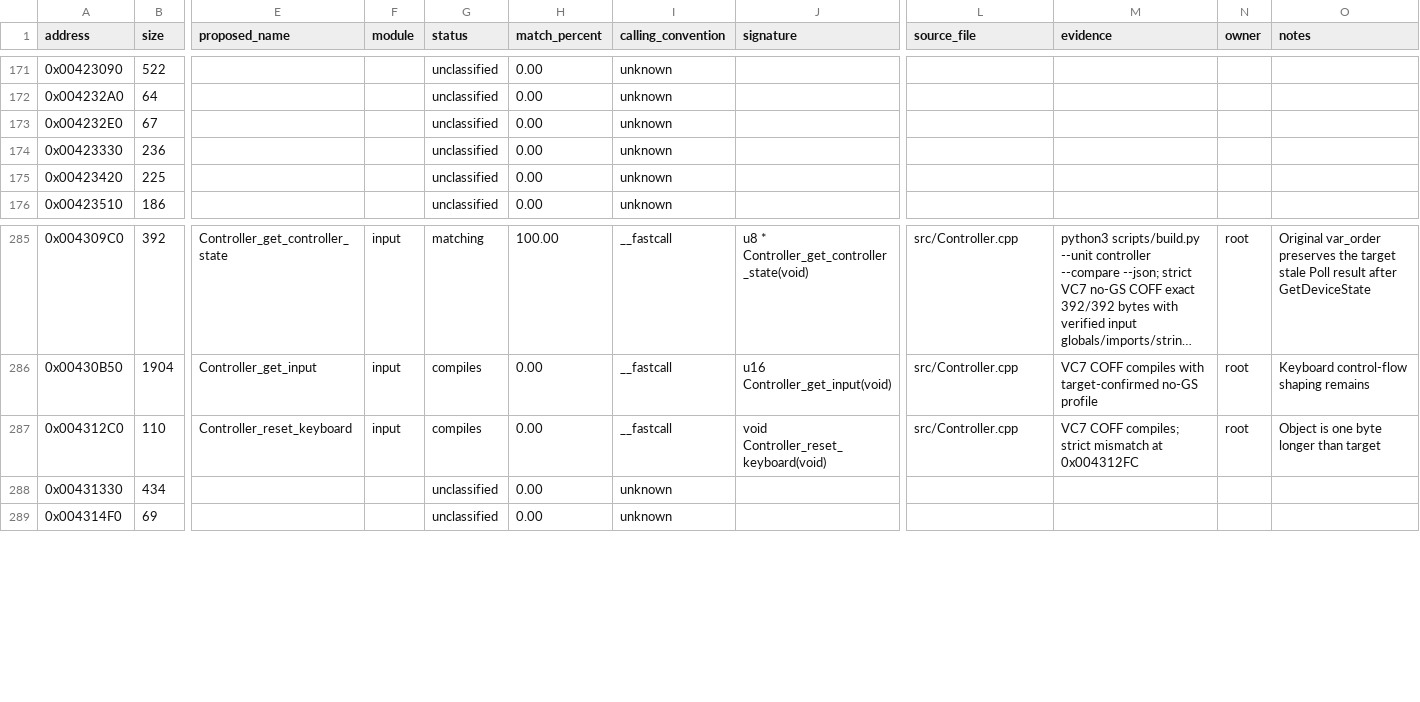
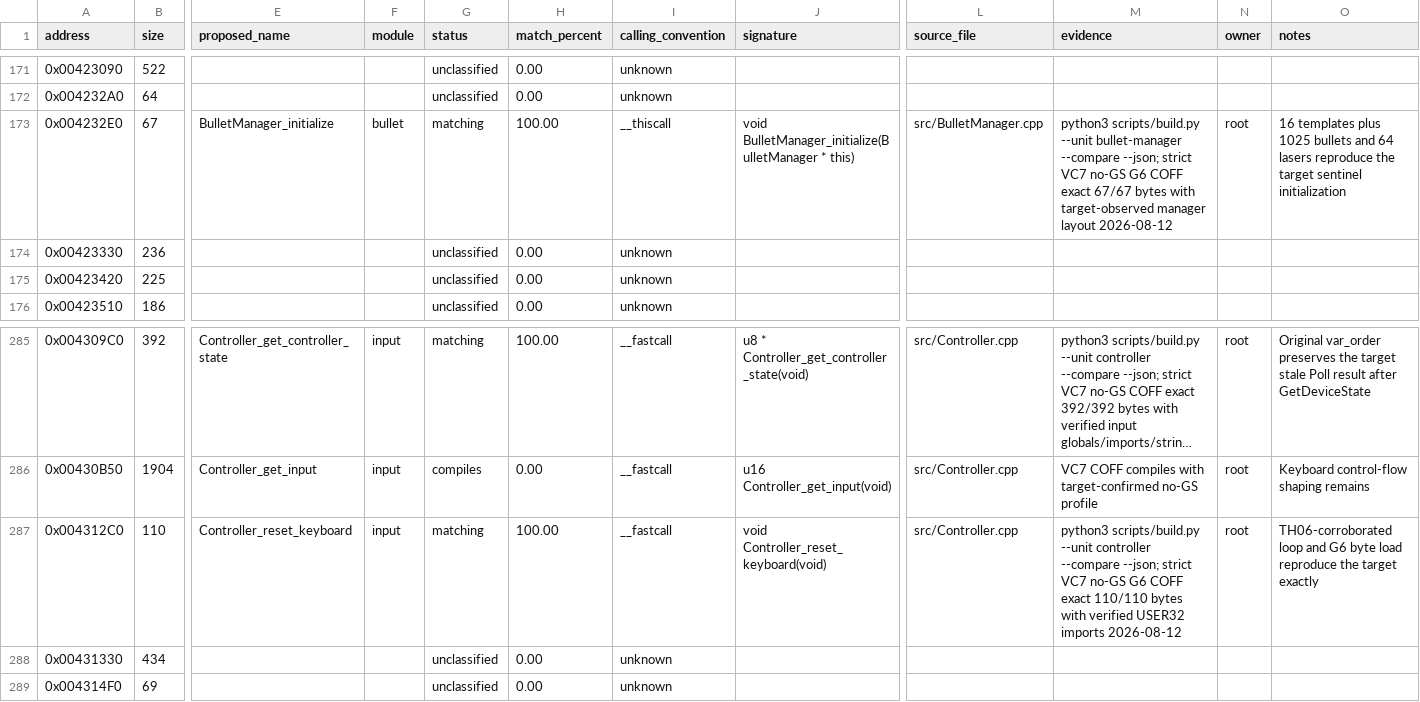
Before and after one commit to N0zoM1z0/th07, a CSV file: config/functions.csv, drawn as a sheet; only a part is shown, gaps mark what is left out; long unchanged cells end in …; the diff names each change by its address in the sheet, - before the commit and + after, or states it on an @@ line.

```diff
--- a/config/functions.csv
+++ b/config/functions.csv
-E173 (proposed_name): (empty)
+E173 (proposed_name): BulletManager_initialize
-F173 (module): (empty)
+F173 (module): bullet
-G173 (status): unclassified
+G173 (status): matching
-H173 (match_percent): 0.00
+H173 (match_percent): 100.00
-I173 (calling_convention): unknown
+I173 (calling_convention): __thiscall
-J173 (signature): (empty)
+J173 (signature): void BulletManager_initialize(BulletManager * this)
-L173 (source_file): (empty)
+L173 (source_file): src/BulletManager.cpp
-M173 (evidence): (empty)
+M173 (evidence): python3 scripts/build.py --unit bullet-manager --compare --json; strict VC7 no-GS G6 COFF exact 67/67 bytes with target-observed manager layout 2026-08-12
-N173 (owner): (empty)
+N173 (owner): root
-O173 (notes): (empty)
+O173 (notes): 16 templates plus 1025 bullets and 64 lasers reproduce the target sentinel initialization
-G287 (status): compiles
+G287 (status): matching
-H287 (match_percent): 0.00
+H287 (match_percent): 100.00
-M287 (evidence): VC7 COFF compiles; strict mismatch at 0x004312FC
+M287 (evidence): python3 scripts/build.py --unit controller --compare --json; strict VC7 no-GS G6 COFF exact 110/110 bytes with verified USER32 imports 2026-08-12
-O287 (notes): Object is one byte longer than target
+O287 (notes): TH06-corroborated loop and G6 byte load reproduce the target exactly
```
Also changed, not shown: config/claims.csv, config/known-symbols.csv, 10 other files.
